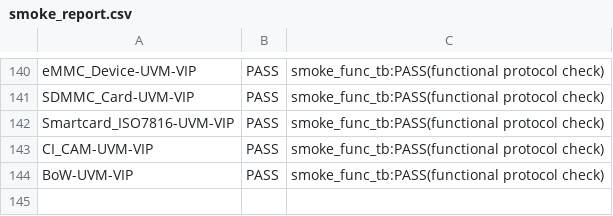
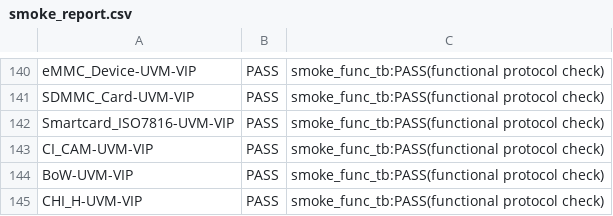
Before and after one commit to tonythetiger168/open-vip-portfolio, a CSV file: smoke_report.csv, drawn as a sheet; only a part is shown, gaps mark what is left out; the diff names each change by its address in the sheet, - before the commit and + after, or states it on an @@ line.

```diff
--- a/smoke_report.csv
+++ b/smoke_report.csv
+row 145: CHI_H-UVM-VIP | PASS | smoke_func_tb:PASS(functional protocol check)
```
Also changed, not shown: smoke/smoke_report.csv, tools/mutation_equivalent.csv, 6 other files.
